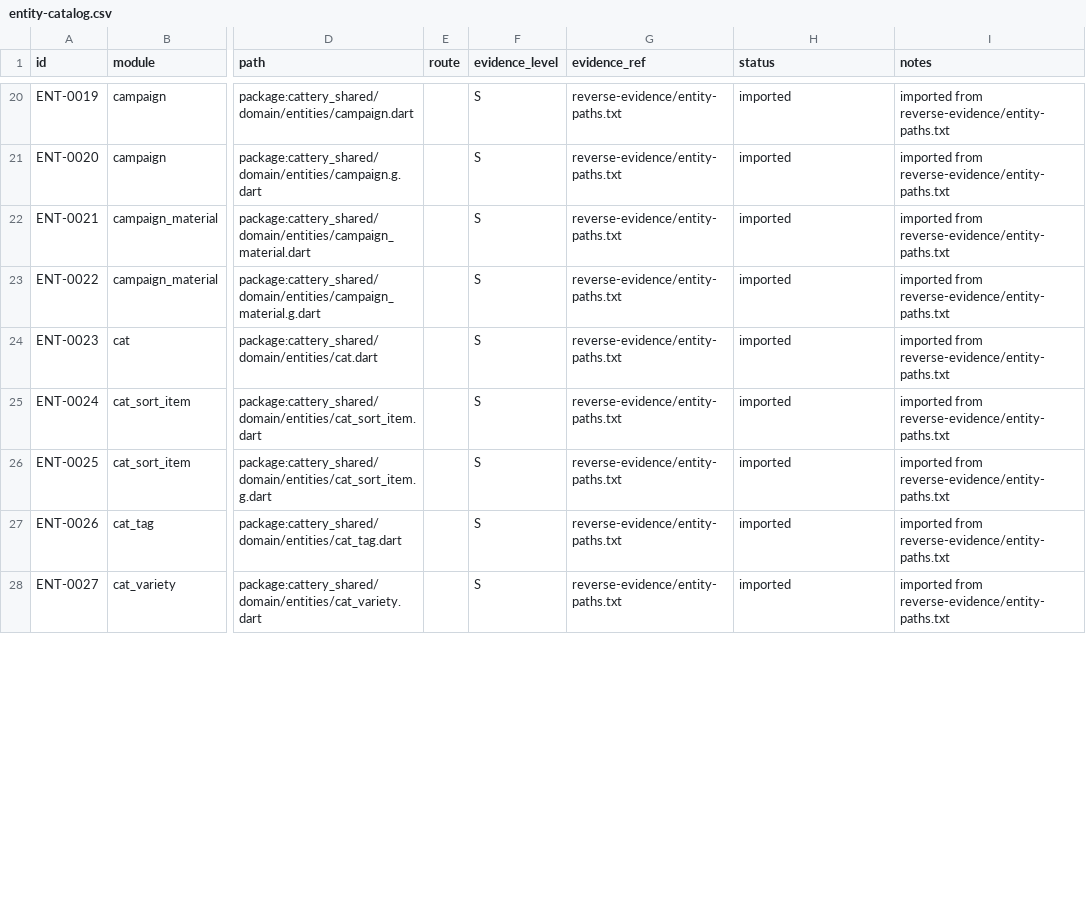
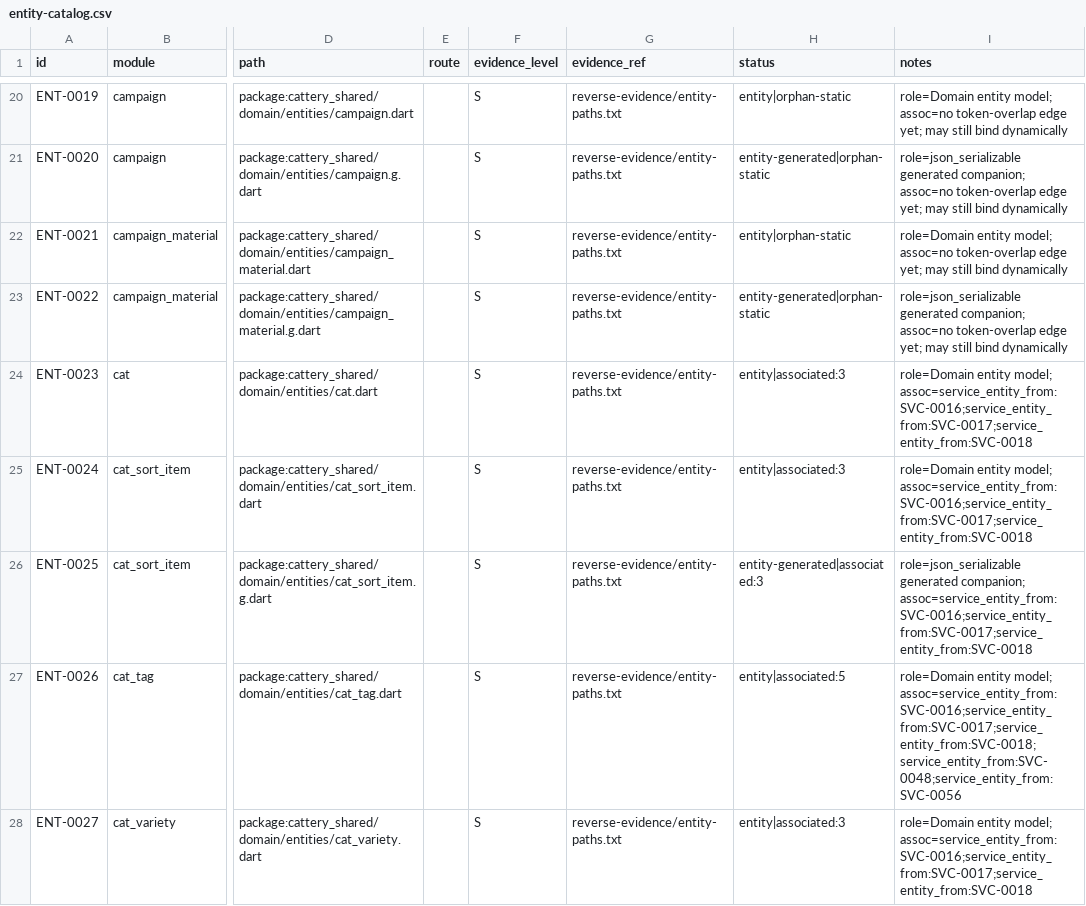
Before and after one commit to haru225-coder/scolvpet, a CSV file: reverse-evidence/full/entity-catalog.csv, drawn as a sheet; only a part is shown, gaps mark what is left out; the diff covers the shown part only; the diff names each change by its address in the sheet, - before the commit and + after, or states it on an @@ line.

Commit message:
docs: complete R2 static reverse for Cattery Manager
Capture Mach-O, frameworks/plugins, channels, external entries,
config markers, and page→controller→service→API→entity association
edges under reverse-evidence/full with re-runnable tooling.

```diff
--- a/reverse-evidence/full/entity-catalog.csv
+++ b/reverse-evidence/full/entity-catalog.csv
-H20 (status): imported
+H20 (status): entity|orphan-static
-I20 (notes): imported from reverse-evidence/entity-paths.txt
+I20 (notes): role=Domain entity model; assoc=no token-overlap edge yet; may still bind dynamically
-H21 (status): imported
+H21 (status): entity-generated|orphan-static
-I21 (notes): imported from reverse-evidence/entity-paths.txt
+I21 (notes): role=json_serializable generated companion; assoc=no token-overlap edge yet; may still bind dynamically
-H22 (status): imported
+H22 (status): entity|orphan-static
-I22 (notes): imported from reverse-evidence/entity-paths.txt
+I22 (notes): role=Domain entity model; assoc=no token-overlap edge yet; may still bind dynamically
-H23 (status): imported
+H23 (status): entity-generated|orphan-static
-I23 (notes): imported from reverse-evidence/entity-paths.txt
+I23 (notes): role=json_serializable generated companion; assoc=no token-overlap edge yet; may still bind dynamically
-H24:H25 (status): imported
+H24:H25 (status): entity|associated:3
-I24:I25 (notes): imported from reverse-evidence/entity-paths.txt
+I24:I25 (notes): role=Domain entity model; assoc=service_entity_from:SVC-0016;service_entity_from:SVC-0017;service_entity_from:SVC-0018
-H26 (status): imported
+H26 (status): entity-generated|associated:3
-I26 (notes): imported from reverse-evidence/entity-paths.txt
+I26 (notes): role=json_serializable generated companion; assoc=service_entity_from:SVC-0016;service_entity_from:SVC-0017;service_entity_from:SVC-0018
-H27 (status): imported
+H27 (status): entity|associated:5
-I27 (notes): imported from reverse-evidence/entity-paths.txt
+I27 (notes): role=Domain entity model; assoc=service_entity_from:SVC-0016;service_entity_from:SVC-0017;service_entity_from:SVC-0018;service_entity_from:SVC-0048;service_entity_from:SVC-0056
-H28 (status): imported
+H28 (status): entity|associated:3
-I28 (notes): imported from reverse-evidence/entity-paths.txt
+I28 (notes): role=Domain entity model; assoc=service_entity_from:SVC-0016;service_entity_from:SVC-0017;service_entity_from:SVC-0018
```
Also changed, not shown: 156 edited cells elsewhere in this file, 18 other files.
